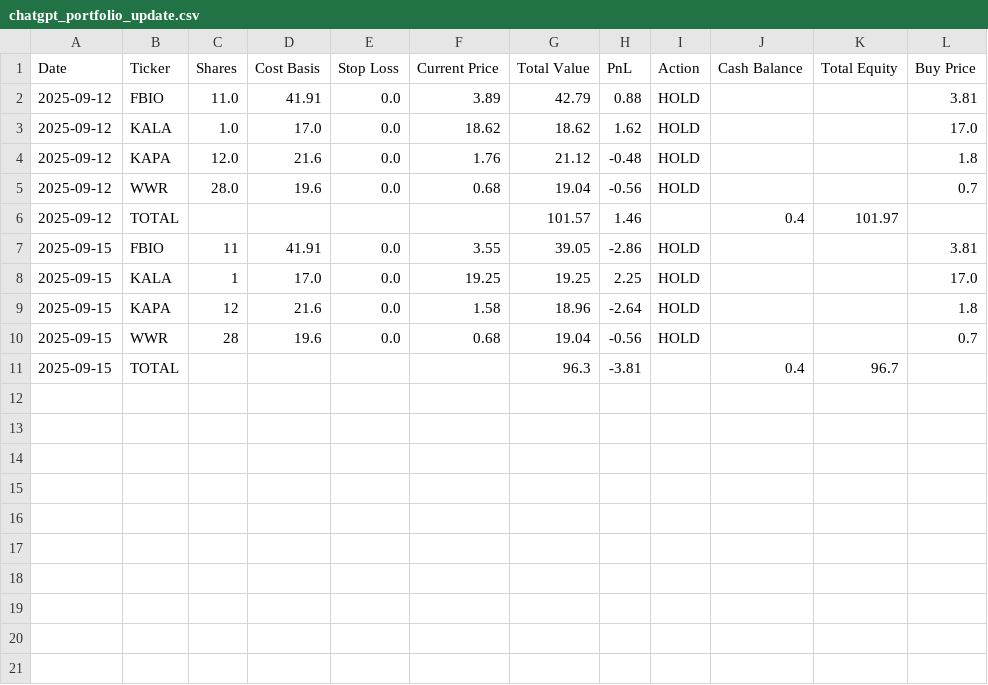
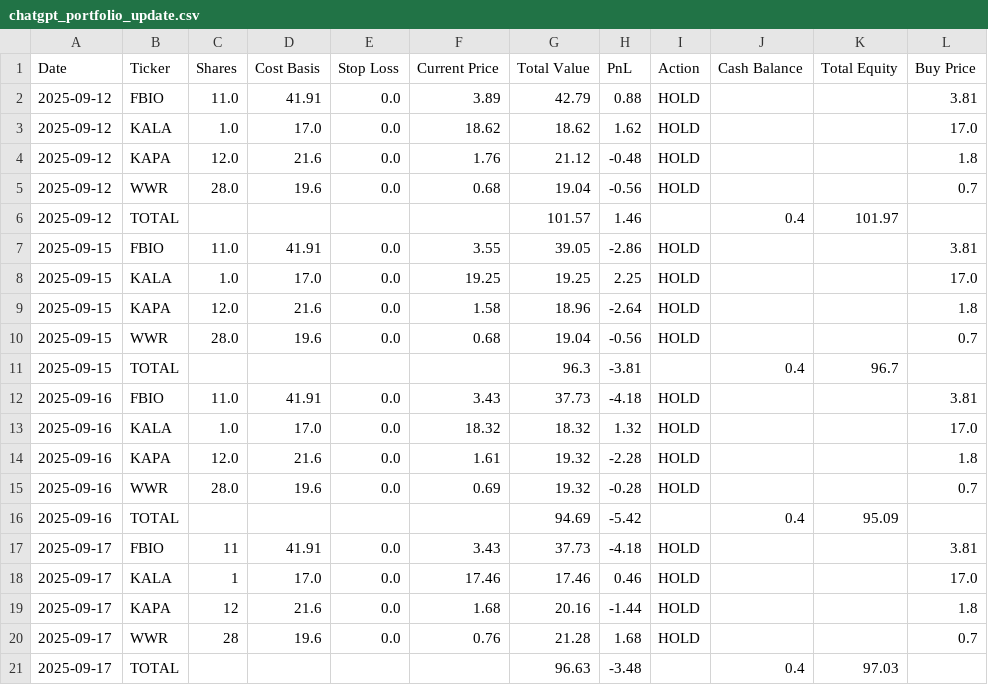
Before and after one commit to mintyPT/ChatGPT-Micro-Cap-Experiment, a CSV file: data/chatgpt_portfolio_update.csv, drawn as a sheet.

```diff
--- a/data/chatgpt_portfolio_update.csv
+++ b/data/chatgpt_portfolio_update.csv
@@ -6,6 +6,16 @@ Date,Ticker,Shares,Cost Basis,Stop Loss,Current Price,Total Value,PnL,Action,Cas
 2025-09-12,TOTAL,,,,,101.57,1.46,,0.4,101.97,
-2025-09-15,FBIO,11,41.91,0.0,3.55,39.05,-2.86,HOLD,,,3.81
-2025-09-15,KALA,1,17.0,0.0,19.25,19.25,2.25,HOLD,,,17.0
-2025-09-15,KAPA,12,21.6,0.0,1.58,18.96,-2.64,HOLD,,,1.8
-2025-09-15,WWR,28,19.6,0.0,0.68,19.04,-0.56,HOLD,,,0.7
+2025-09-15,FBIO,11.0,41.91,0.0,3.55,39.05,-2.86,HOLD,,,3.81
+2025-09-15,KALA,1.0,17.0,0.0,19.25,19.25,2.25,HOLD,,,17.0
+2025-09-15,KAPA,12.0,21.6,0.0,1.58,18.96,-2.64,HOLD,,,1.8
+2025-09-15,WWR,28.0,19.6,0.0,0.68,19.04,-0.56,HOLD,,,0.7
 2025-09-15,TOTAL,,,,,96.3,-3.81,,0.4,96.7,
+2025-09-16,FBIO,11.0,41.91,0.0,3.43,37.73,-4.18,HOLD,,,3.81
+2025-09-16,KALA,1.0,17.0,0.0,18.32,18.32,1.32,HOLD,,,17.0
+2025-09-16,KAPA,12.0,21.6,0.0,1.61,19.32,-2.28,HOLD,,,1.8
+2025-09-16,WWR,28.0,19.6,0.0,0.69,19.32,-0.28,HOLD,,,0.7
+2025-09-16,TOTAL,,,,,94.69,-5.42,,0.4,95.09,
+2025-09-17,FBIO,11,41.91,0.0,3.43,37.73,-4.18,HOLD,,,3.81
+2025-09-17,KALA,1,17.0,0.0,17.46,17.46,0.46,HOLD,,,17.0
+2025-09-17,KAPA,12,21.6,0.0,1.68,20.16,-1.44,HOLD,,,1.8
+2025-09-17,WWR,28,19.6,0.0,0.76,21.28,1.68,HOLD,,,0.7
+2025-09-17,TOTAL,,,,,96.63,-3.48,,0.4,97.03,
```
